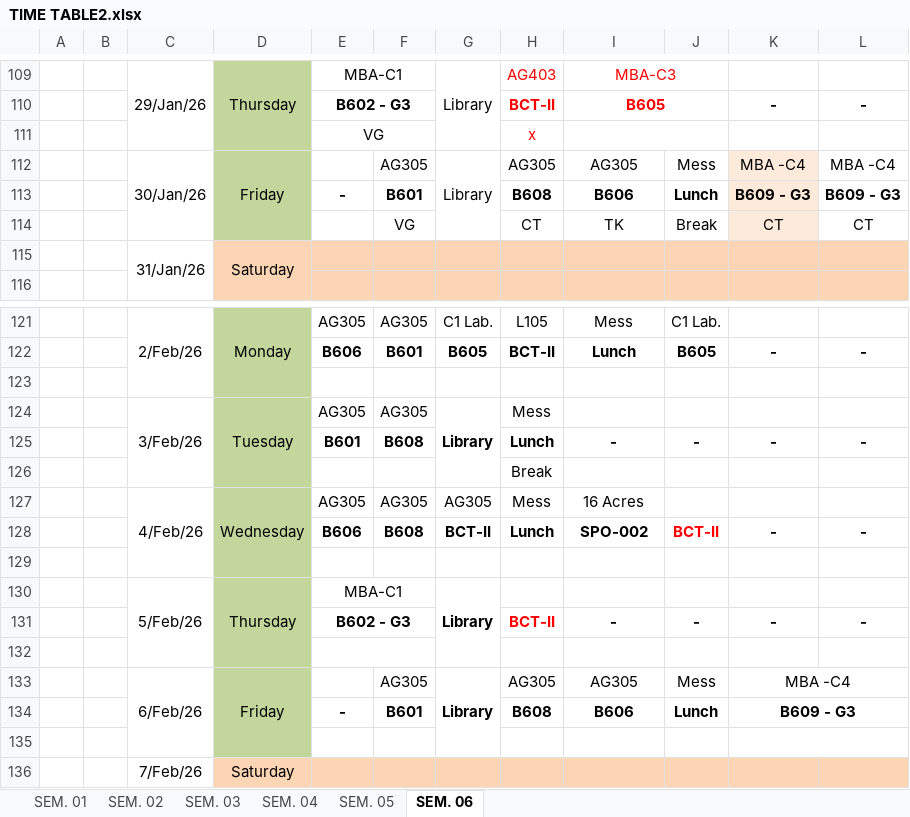
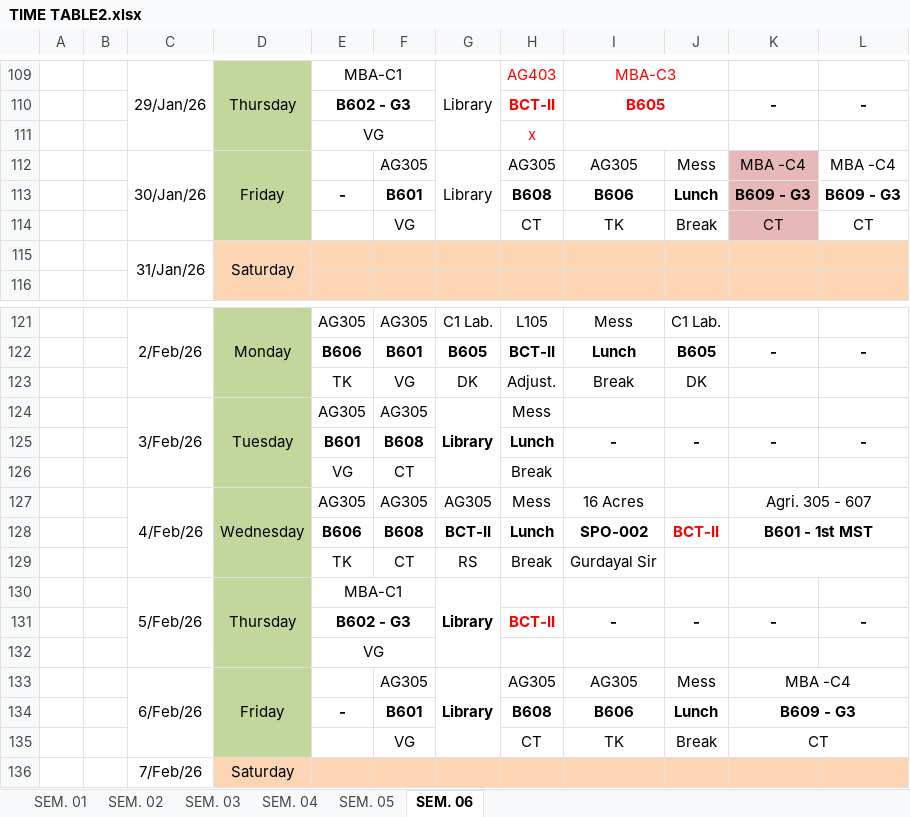
Before and after one commit to DearPratipal/BCA-6th-Semester-Data-Science-MMDU, an Excel workbook: A+Time-Table New (Course Criculam) - 6th Sem/TIME TABLE2.xlsx, sheet SEM. 06, drawn as a sheet; only a part is shown, gaps mark what is left out; values as stored, in another font and other column widths than the file's, no borders; removed rows and columns are numbered as before the commit, all else as after; the diff names each change by its address in the sheet, - before the commit and + after, or states it on an @@ line.

```diff
--- a/A+Time-Table New (Course Criculam) - 6th Sem/TIME TABLE2.xlsx (sheet SEM. 06)
+++ b/A+Time-Table New (Course Criculam) - 6th Sem/TIME TABLE2.xlsx (sheet SEM. 06)
-K112:K114 fill: #FDEADA
+K112:K114 fill: #E6B9B8
-row 123: (empty)
+row 123:  |  |  |  | TK | VG | DK | Adjust. | Break | DK
-row 126:  |  |  |  |  |  |  | Break
+row 126:  |  |  |  | VG | CT |  | Break
-K127: (empty)
+K127: Agri. 305 - 607
+K127:L127 merged
-K128: -
+K128: B601 - 1st MST
+K128:L128 merged
-L128: -
+L128: (empty)
-row 129: (empty)
+row 129:  |  |  |  | TK | CT | RS | Break | Gurdayal Sir
+K129:L129 merged
-E132: (empty)
+E132: VG
-row 135: (empty)
+row 135:  |  |  |  |  | VG |  | CT | TK | Break | CT
```
Also changed, not shown: A+Time-Table New (Course Criculam) - 6th Sem/MasterSheetBCA-Class.xlsx, 16 other files.
